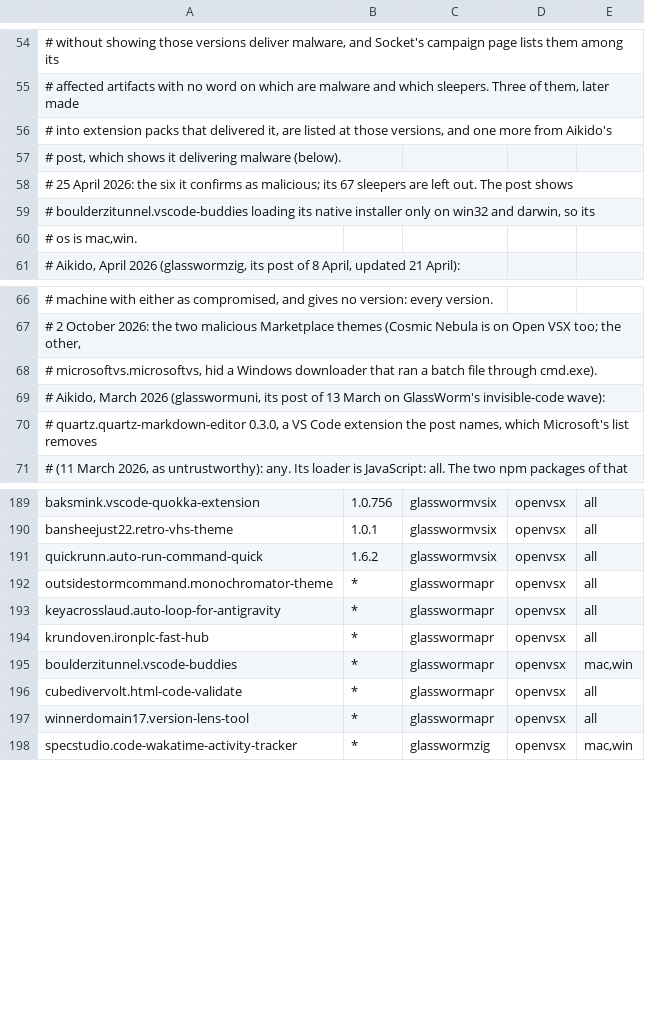
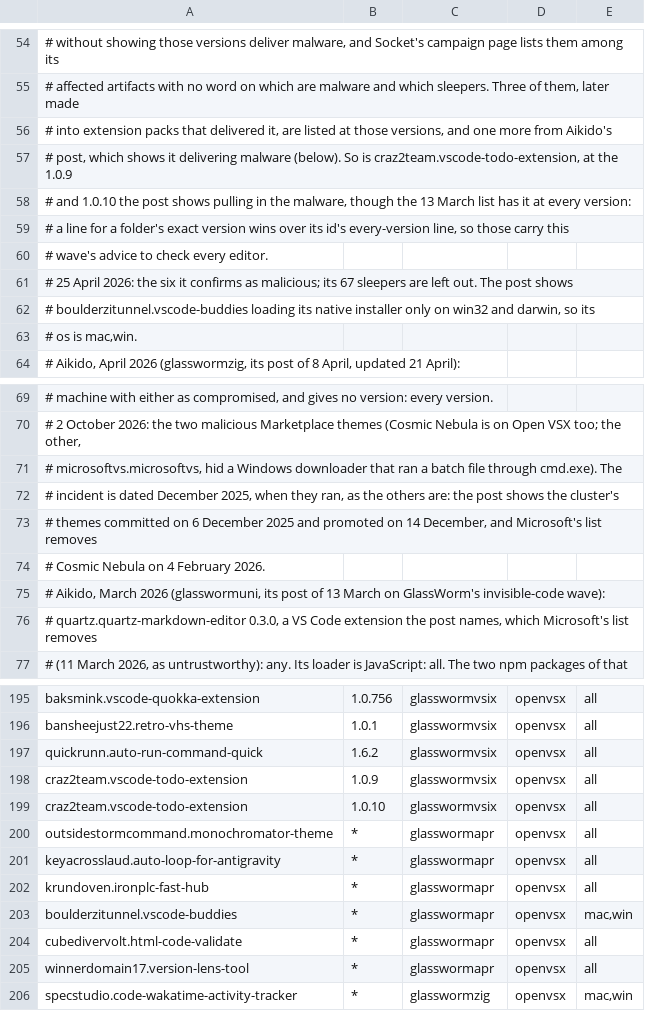
Before and after one commit to aegis-mesh/blindspot, a TSV file: data/bad-extensions.tsv, drawn as a sheet; only a part is shown, gaps mark what is left out.

```diff
--- a/data/bad-extensions.tsv
+++ b/data/bad-extensions.tsv
@@ -56,3 +56,6 @@
 #     into extension packs that delivered it, are listed at those versions, and one more from Aikido's
-#     post, which shows it delivering malware (below).
+#     post, which shows it delivering malware (below). So is craz2team.vscode-todo-extension, at the 1.0.9
+#     and 1.0.10 the post shows pulling in the malware, though the 13 March list has it at every version:
+#     a line for a folder's exact version wins over its id's every-version line, so those carry this
+#     wave's advice to check every editor.
 #   25 April 2026: the six it confirms as malicious; its 67 sleepers are left out. The post shows
@@ -67,3 +70,6 @@
 #   2 October 2026: the two malicious Marketplace themes (Cosmic Nebula is on Open VSX too; the other,
-#     microsoftvs.microsoftvs, hid a Windows downloader that ran a batch file through cmd.exe).
+#     microsoftvs.microsoftvs, hid a Windows downloader that ran a batch file through cmd.exe). The
+#     incident is dated December 2025, when they ran, as the others are: the post shows the cluster's
+#     themes committed on 6 December 2025 and promoted on 14 December, and Microsoft's list removes
+#     Cosmic Nebula on 4 February 2026.
 #   Aikido, March 2026 (glasswormuni, its post of 13 March on GlassWorm's invisible-code wave):
@@ -191,2 +197,4 @@ bansheejust22.retro-vhs-theme	1.0.1	glasswormvsix	openvsx	all
 quickrunn.auto-run-command-quick	1.6.2	glasswormvsix	openvsx	all
+craz2team.vscode-todo-extension	1.0.9	glasswormvsix	openvsx	all
+craz2team.vscode-todo-extension	1.0.10	glasswormvsix	openvsx	all
 outsidestormcommand.monochromator-theme	*	glasswormapr	openvsx	all
```
Also changed, not shown: data/bad-npm.tsv, data/incidents.tsv, 11 other files.
